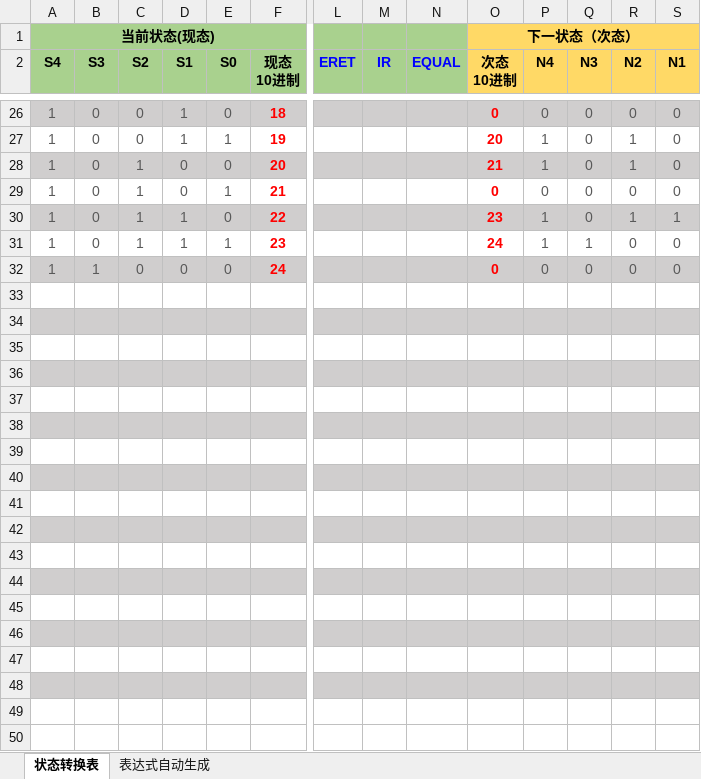
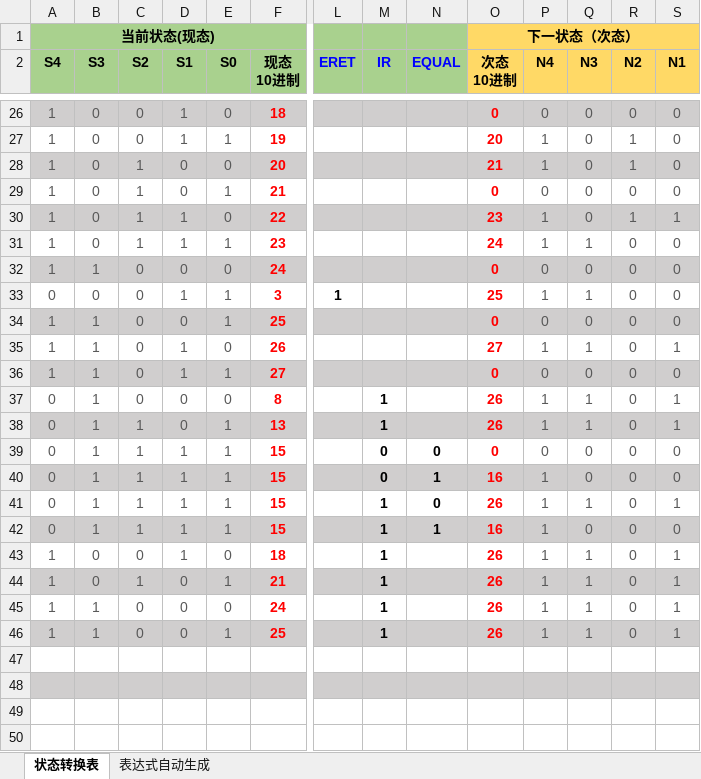
Before and after one commit to jiuzhejiuzhejiuzhe/HUST-ComputerArchitecture, an Excel workbook: 7.单总线CPU/单总线实验资料包(愚人节版)/5.单总线MIPS硬布线控制器状态机逻辑自动生成(2020-4-1).xlsx, sheet 状态转换表, drawn as a sheet; only a part is shown, gaps mark what is left out; values as stored, in another font and other column widths than the file's, no borders; conditional formats not drawn; rows hold the shown columns only; the diff names each change by its address in the sheet, - before the commit and + after, or states it on an @@ line.

```diff
--- a/7.单总线CPU/单总线实验资料包(愚人节版)/5.单总线MIPS硬布线控制器状态机逻辑自动生成(2020-4-1).xlsx (sheet 状态转换表)
+++ b/7.单总线CPU/单总线实验资料包(愚人节版)/5.单总线MIPS硬布线控制器状态机逻辑自动生成(2020-4-1).xlsx (sheet 状态转换表)
-row 33: (empty)
+row 33: 0 | 0 | 0 | 1 | 1 | 3 | 1 |  |  | 25 | 1 | 1 | 0 | 0
-row 34: (empty)
+row 34: 1 | 1 | 0 | 0 | 1 | 25 |  |  |  | 0 | 0 | 0 | 0 | 0
-row 35: (empty)
+row 35: 1 | 1 | 0 | 1 | 0 | 26 |  |  |  | 27 | 1 | 1 | 0 | 1
-row 36: (empty)
+row 36: 1 | 1 | 0 | 1 | 1 | 27 |  |  |  | 0 | 0 | 0 | 0 | 0
-row 37: (empty)
+row 37: 0 | 1 | 0 | 0 | 0 | 8 |  | 1 |  | 26 | 1 | 1 | 0 | 1
-row 38: (empty)
+row 38: 0 | 1 | 1 | 0 | 1 | 13 |  | 1 |  | 26 | 1 | 1 | 0 | 1
-row 39: (empty)
+row 39: 0 | 1 | 1 | 1 | 1 | 15 |  | 0 | 0 | 0 | 0 | 0 | 0 | 0
-row 40: (empty)
+row 40: 0 | 1 | 1 | 1 | 1 | 15 |  | 0 | 1 | 16 | 1 | 0 | 0 | 0
-row 41: (empty)
+row 41: 0 | 1 | 1 | 1 | 1 | 15 |  | 1 | 0 | 26 | 1 | 1 | 0 | 1
-row 42: (empty)
+row 42: 0 | 1 | 1 | 1 | 1 | 15 |  | 1 | 1 | 16 | 1 | 0 | 0 | 0
-row 43: (empty)
+row 43: 1 | 0 | 0 | 1 | 0 | 18 |  | 1 |  | 26 | 1 | 1 | 0 | 1
-row 44: (empty)
+row 44: 1 | 0 | 1 | 0 | 1 | 21 |  | 1 |  | 26 | 1 | 1 | 0 | 1
-row 45: (empty)
+row 45: 1 | 1 | 0 | 0 | 0 | 24 |  | 1 |  | 26 | 1 | 1 | 0 | 1
-row 46: (empty)
+row 46: 1 | 1 | 0 | 0 | 1 | 25 |  | 1 |  | 26 | 1 | 1 | 0 | 1
```
Also changed, not shown: sheet 表达式自动生成, hidden cells, 7.单总线CPU/单总线实验资料包(愚人节版)/4.判别测试逻辑自动生成表达式(2020-4-1).xlsx, 7.单总线CPU/单总线实验资料包(愚人节版)/6.单总线MIPS支持中断微程序逻辑自动生成(2020-4-1).xlsx, 1 other file.
